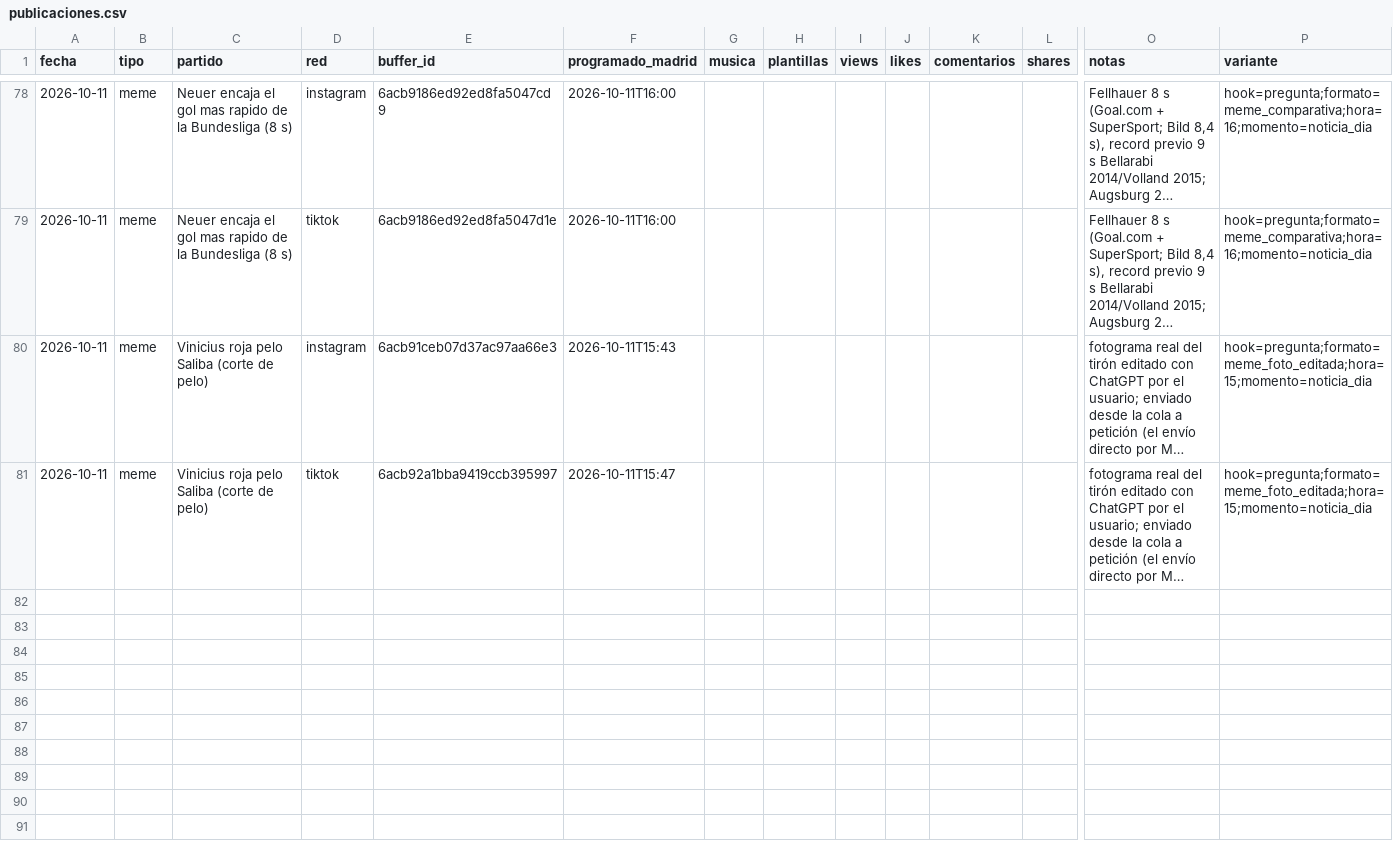
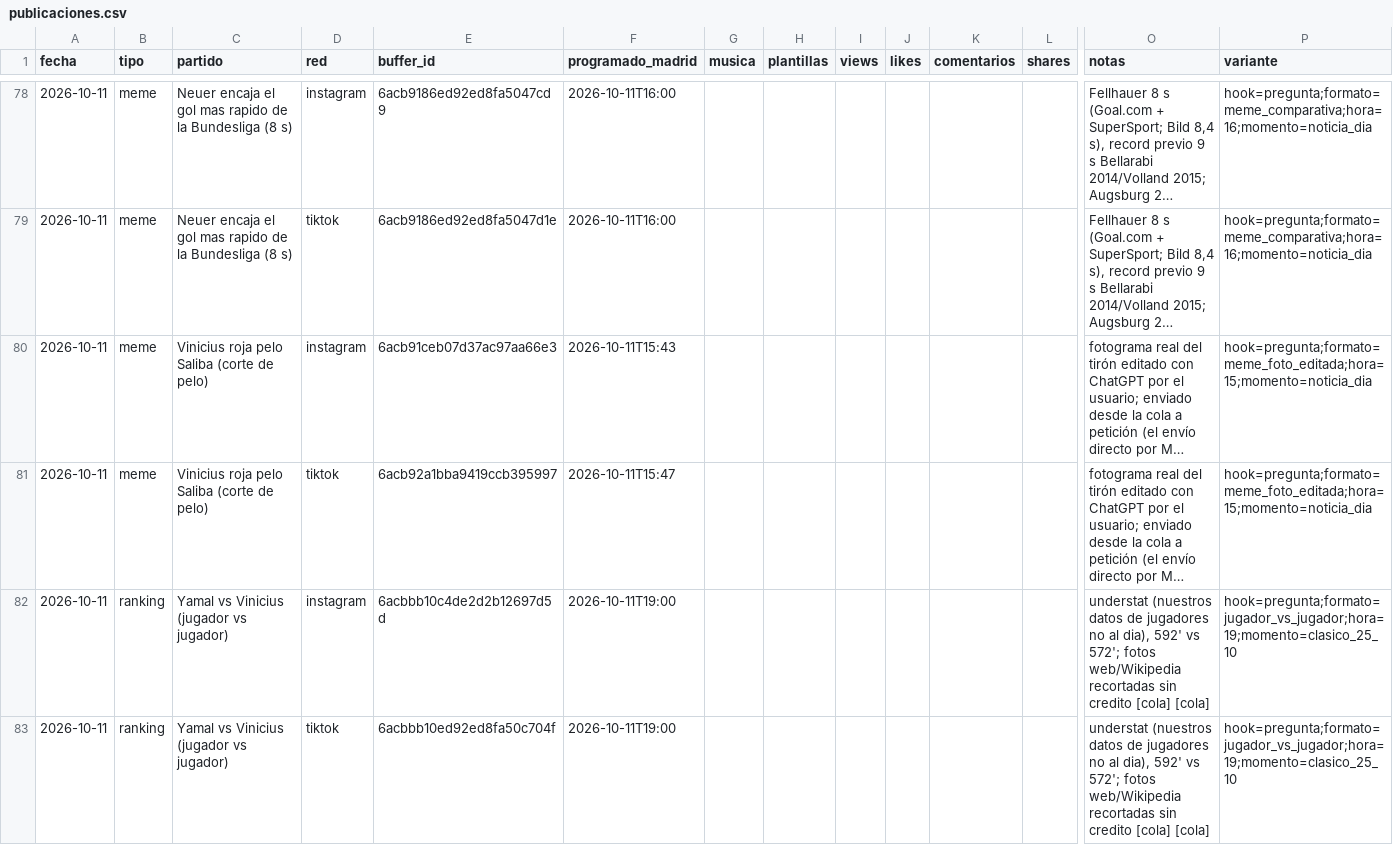
Before and after one commit to oundialae-debug/Live, a CSV file: redes/publicaciones.csv, drawn as a sheet; only a part is shown, gaps mark what is left out; long unchanged cells end in …; rows hold the shown columns only; the diff names each change by its address in the sheet, - before the commit and + after, or states it on an @@ line.

Commit message:
cola: enviados a Buffer [skip ci]

```diff
--- a/redes/publicaciones.csv
+++ b/redes/publicaciones.csv
+row 82: 2026-10-11 | ranking | Yamal vs Vinicius (jugador vs jugador) | instagram | 6acbbb10c4de2d2b12697d5d | 2026-10-11T19:00 |  |  |  |  |  |  | understat (nuestros datos de jugadores no al dia), 592' vs 572'; fotos web/Wikipedia recortadas sin credito [cola] [cola] | hook=pregunta;formato=jugador_vs_jugador;hora=19;momento=clasico_25_10
+row 83: 2026-10-11 | ranking | Yamal vs Vinicius (jugador vs jugador) | tiktok | 6acbbb10ed92ed8fa50c704f | 2026-10-11T19:00 |  |  |  |  |  |  | understat (nuestros datos de jugadores no al dia), 592' vs 572'; fotos web/Wikipedia recortadas sin credito [cola] [cola] | hook=pregunta;formato=jugador_vs_jugador;hora=19;momento=clasico_25_10
```
Also changed, not shown: 2 other files.
